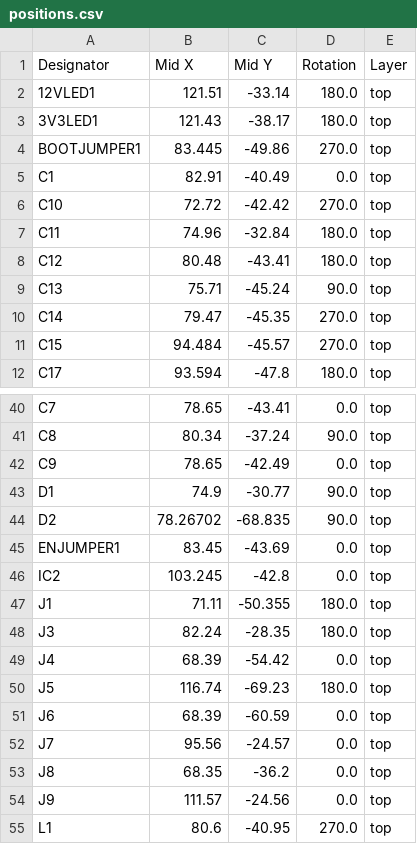
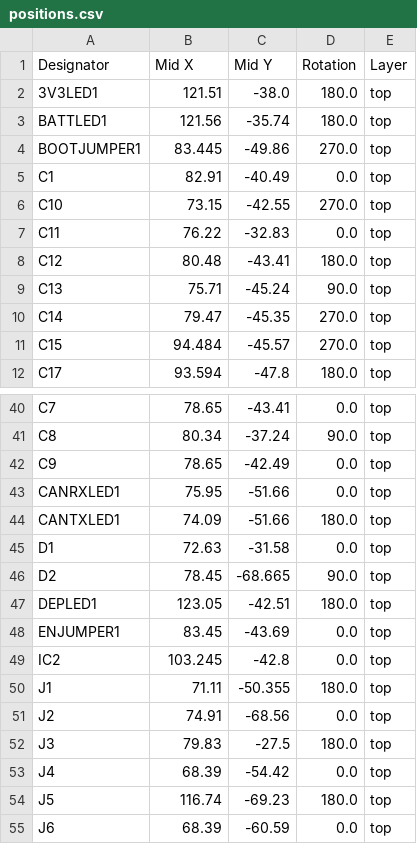
Before and after one commit to icl-rocketry/Ricardo-LightningMcQueen, a CSV file: Powerboard/Hardware/production/positions.csv, drawn as a sheet; only a part is shown, gaps mark what is left out; the shorter side is filled out with more unchanged rows; the diff covers the shown part only.

```diff
--- a/Powerboard/Hardware/production/positions.csv
+++ b/Powerboard/Hardware/production/positions.csv
@@ -1,8 +1,8 @@
 Designator,Mid X,Mid Y,Rotation,Layer
-12VLED1,121.51,-33.14,180.0,top
-3V3LED1,121.43,-38.17,180.0,top
+3V3LED1,121.51,-38.0,180.0,top
+BATTLED1,121.56,-35.74,180.0,top
 BOOTJUMPER1,83.445,-49.86,270.0,top
 C1,82.91,-40.49,0.0,top
-C10,72.72,-42.42,270.0,top
-C11,74.96,-32.84,180.0,top
+C10,73.15,-42.55,270.0,top
+C11,76.22,-32.83,0.0,top
 C12,80.48,-43.41,180.0,top
@@ -42,4 +42,7 @@ C8,80.34,-37.24,90.0,top
 C9,78.65,-42.49,0.0,top
-D1,74.9,-30.77,90.0,top
-D2,78.26702,-68.835,90.0,top
+CANRXLED1,75.95,-51.66,0.0,top
+CANTXLED1,74.09,-51.66,180.0,top
+D1,72.63,-31.58,0.0,top
+D2,78.45,-68.665,90.0,top
+DEPLED1,123.05,-42.51,180.0,top
 ENJUMPER1,83.45,-43.69,0.0,top
@@ -47,3 +50,4 @@ IC2,103.245,-42.8,0.0,top
 J1,71.11,-50.355,180.0,top
-J3,82.24,-28.35,180.0,top
+J2,74.91,-68.56,0.0,top
+J3,79.83,-27.5,180.0,top
 J4,68.39,-54.42,0.0,top
```
Also changed, not shown: 12 added rows, 3 removed rows and 47 edited cells elsewhere in this file, Powerboard/Hardware/production/bom.csv, Powerboard/Hardware/production/designators.csv, 8 other files.
